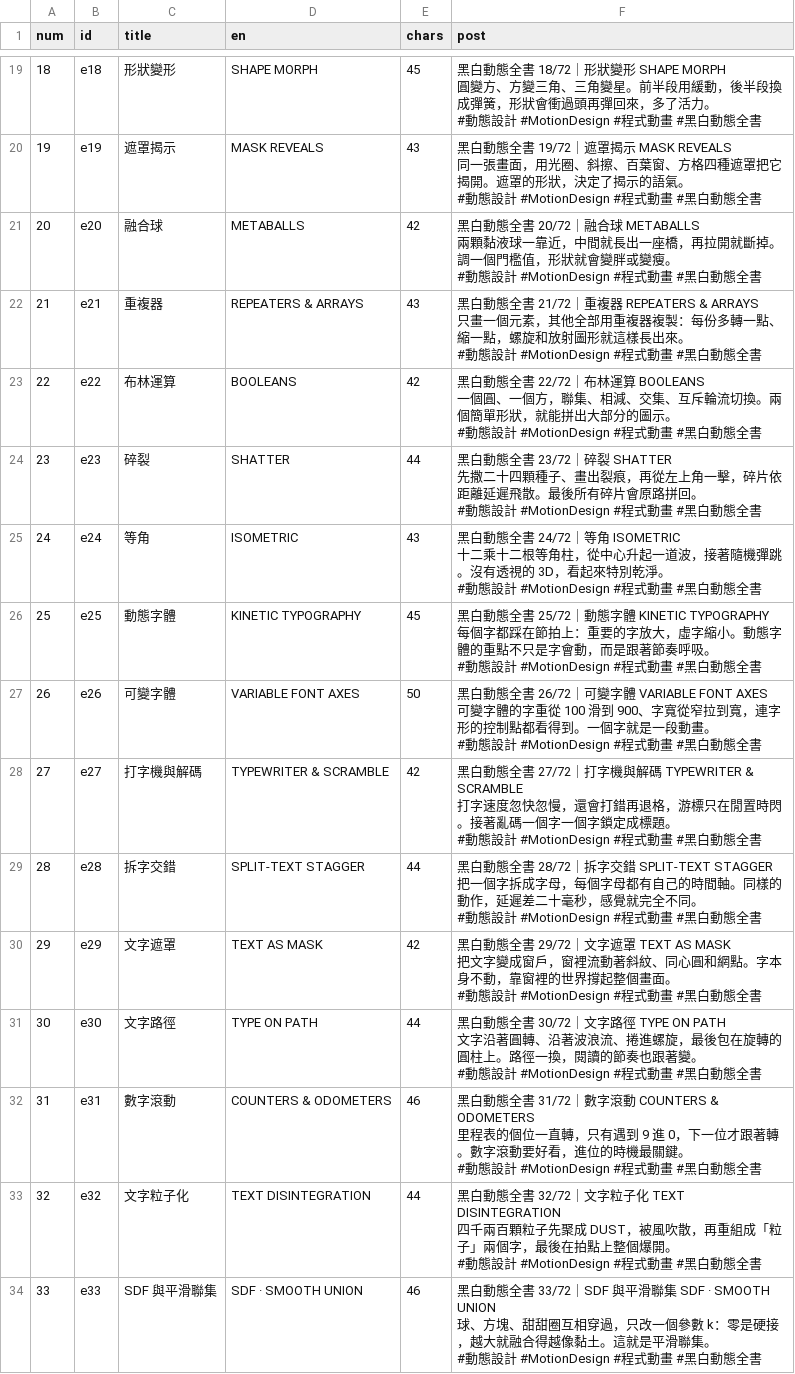
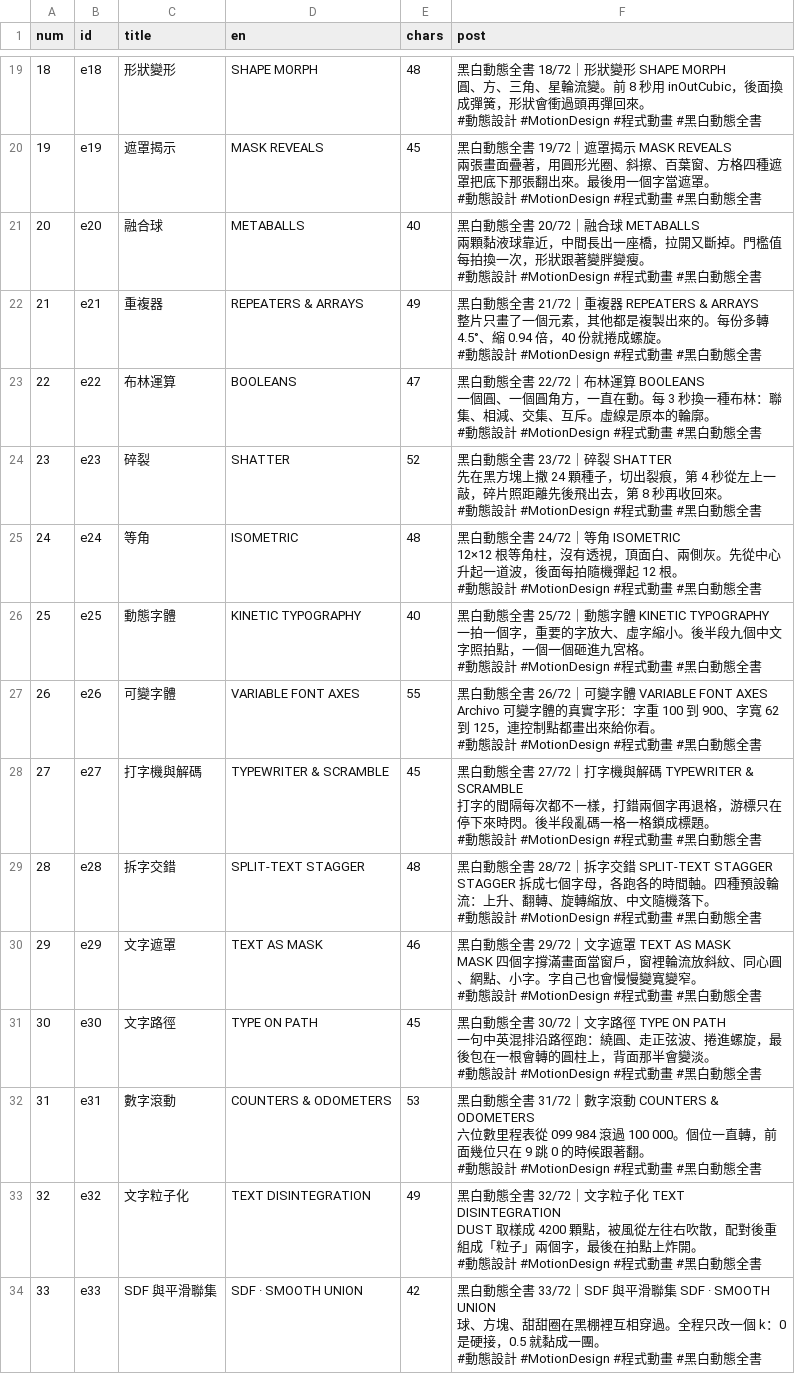
Before and after one commit to htlin222/mograph-library, a CSV file: films/02-black-and-white/catalog/reels.csv, drawn as a sheet; only a part is shown, gaps mark what is left out; the diff covers the shown part only.

```diff
--- a/films/02-black-and-white/catalog/reels.csv
+++ b/films/02-black-and-white/catalog/reels.csv
@@ -53,48 +53,48 @@
-18,e18,形狀變形,SHAPE MORPH,45,"黑白動態全書 18/72｜形狀變形 SHAPE MORPH
-圓變方、方變三角、三角變星。前半段用緩動，後半段換成彈簧，形狀會衝過頭再彈回來，多了活力。
-#動態設計 #MotionDesign #程式動畫 #黑白動態全書"
-19,e19,遮罩揭示,MASK REVEALS,43,"黑白動態全書 19/72｜遮罩揭示 MASK REVEALS
-同一張畫面，用光圈、斜擦、百葉窗、方格四種遮罩把它揭開。遮罩的形狀，決定了揭示的語氣。
-#動態設計 #MotionDesign #程式動畫 #黑白動態全書"
-20,e20,融合球,METABALLS,42,"黑白動態全書 20/72｜融合球 METABALLS
-兩顆黏液球一靠近，中間就長出一座橋，再拉開就斷掉。調一個門檻值，形狀就會變胖或變瘦。
-#動態設計 #MotionDesign #程式動畫 #黑白動態全書"
-21,e21,重複器,REPEATERS & ARRAYS,43,"黑白動態全書 21/72｜重複器 REPEATERS & ARRAYS
-只畫一個元素，其他全部用重複器複製：每份多轉一點、縮一點，螺旋和放射圖形就這樣長出來。
-#動態設計 #MotionDesign #程式動畫 #黑白動態全書"
-22,e22,布林運算,BOOLEANS,42,"黑白動態全書 22/72｜布林運算 BOOLEANS
-一個圓、一個方，聯集、相減、交集、互斥輪流切換。兩個簡單形狀，就能拼出大部分的圖示。
-#動態設計 #MotionDesign #程式動畫 #黑白動態全書"
-23,e23,碎裂,SHATTER,44,"黑白動態全書 23/72｜碎裂 SHATTER
-先撒二十四顆種子、畫出裂痕，再從左上角一擊，碎片依距離延遲飛散。最後所有碎片會原路拼回。
-#動態設計 #MotionDesign #程式動畫 #黑白動態全書"
-24,e24,等角,ISOMETRIC,43,"黑白動態全書 24/72｜等角 ISOMETRIC
-十二乘十二根等角柱，從中心升起一道波，接著隨機彈跳。沒有透視的 3D，看起來特別乾淨。
-#動態設計 #MotionDesign #程式動畫 #黑白動態全書"
-25,e25,動態字體,KINETIC TYPOGRAPHY,45,"黑白動態全書 25/72｜動態字體 KINETIC TYPOGRAPHY
-每個字都踩在節拍上：重要的字放大，虛字縮小。動態字體的重點不只是字會動，而是跟著節奏呼吸。
-#動態設計 #MotionDesign #程式動畫 #黑白動態全書"
-26,e26,可變字體,VARIABLE FONT AXES,50,"黑白動態全書 26/72｜可變字體 VARIABLE FONT AXES
-可變字體的字重從 100 滑到 900、字寬從窄拉到寬，連字形的控制點都看得到。一個字就是一段動畫。
-#動態設計 #MotionDesign #程式動畫 #黑白動態全書"
-27,e27,打字機與解碼,TYPEWRITER & SCRAMBLE,42,"黑白動態全書 27/72｜打字機與解碼 TYPEWRITER & SCRAMBLE
-打字速度忽快忽慢，還會打錯再退格，游標只在閒置時閃。接著亂碼一個字一個字鎖定成標題。
-#動態設計 #MotionDesign #程式動畫 #黑白動態全書"
-28,e28,拆字交錯,SPLIT-TEXT STAGGER,44,"黑白動態全書 28/72｜拆字交錯 SPLIT-TEXT STAGGER
-把一個字拆成字母，每個字母都有自己的時間軸。同樣的動作，延遲差二十毫秒，感覺就完全不同。
-#動態設計 #MotionDesign #程式動畫 #黑白動態全書"
-29,e29,文字遮罩,TEXT AS MASK,42,"黑白動態全書 29/72｜文字遮罩 TEXT AS MASK
-把文字變成窗戶，窗裡流動著斜紋、同心圓和網點。字本身不動，靠窗裡的世界撐起整個畫面。
-#動態設計 #MotionDesign #程式動畫 #黑白動態全書"
-30,e30,文字路徑,TYPE ON PATH,44,"黑白動態全書 30/72｜文字路徑 TYPE ON PATH
-文字沿著圓轉、沿著波浪流、捲進螺旋，最後包在旋轉的圓柱上。路徑一換，閱讀的節奏也跟著變。
-#動態設計 #MotionDesign #程式動畫 #黑白動態全書"
-31,e31,數字滾動,COUNTERS & ODOMETERS,46,"黑白動態全書 31/72｜數字滾動 COUNTERS & ODOMETERS
-里程表的個位一直轉，只有遇到 9 進 0，下一位才跟著轉。數字滾動要好看，進位的時機最關鍵。
-#動態設計 #MotionDesign #程式動畫 #黑白動態全書"
-32,e32,文字粒子化,TEXT DISINTEGRATION,44,"黑白動態全書 32/72｜文字粒子化 TEXT DISINTEGRATION
-四千兩百顆粒子先聚成 DUST，被風吹散，再重組成「粒子」兩個字，最後在拍點上整個爆開。
-#動態設計 #MotionDesign #程式動畫 #黑白動態全書"
-33,e33,SDF 與平滑聯集,SDF · SMOOTH UNION,46,"黑白動態全書 33/72｜SDF 與平滑聯集 SDF · SMOOTH UNION
-球、方塊、甜甜圈互相穿過，只改一個參數 k：零是硬接，越大就融合得越像黏土。這就是平滑聯集。
-#動態設計 #MotionDesign #程式動畫 #黑白動態全書"
+18,e18,形狀變形,SHAPE MORPH,48,"黑白動態全書 18/72｜形狀變形 SHAPE MORPH
+圓、方、三角、星輪流變。前 8 秒用 inOutCubic，後面換成彈簧，形狀會衝過頭再彈回來。
+#動態設計 #MotionDesign #程式動畫 #黑白動態全書"
+19,e19,遮罩揭示,MASK REVEALS,45,"黑白動態全書 19/72｜遮罩揭示 MASK REVEALS
+兩張畫面疊著，用圓形光圈、斜擦、百葉窗、方格四種遮罩把底下那張翻出來。最後用一個字當遮罩。
+#動態設計 #MotionDesign #程式動畫 #黑白動態全書"
+20,e20,融合球,METABALLS,40,"黑白動態全書 20/72｜融合球 METABALLS
+兩顆黏液球靠近，中間長出一座橋，拉開又斷掉。門檻值每拍換一次，形狀跟著變胖變瘦。
+#動態設計 #MotionDesign #程式動畫 #黑白動態全書"
+21,e21,重複器,REPEATERS & ARRAYS,49,"黑白動態全書 21/72｜重複器 REPEATERS & ARRAYS
+整片只畫了一個元素，其他都是複製出來的。每份多轉 4.5°、縮 0.94 倍，40 份就捲成螺旋。
+#動態設計 #MotionDesign #程式動畫 #黑白動態全書"
+22,e22,布林運算,BOOLEANS,47,"黑白動態全書 22/72｜布林運算 BOOLEANS
+一個圓、一個圓角方，一直在動。每 3 秒換一種布林：聯集、相減、交集、互斥。虛線是原本的輪廓。
+#動態設計 #MotionDesign #程式動畫 #黑白動態全書"
+23,e23,碎裂,SHATTER,52,"黑白動態全書 23/72｜碎裂 SHATTER
+先在黑方塊上撒 24 顆種子，切出裂痕，第 4 秒從左上一敲，碎片照距離先後飛出去，第 8 秒再收回來。
+#動態設計 #MotionDesign #程式動畫 #黑白動態全書"
+24,e24,等角,ISOMETRIC,48,"黑白動態全書 24/72｜等角 ISOMETRIC
+12×12 根等角柱，沒有透視，頂面白、兩側灰。先從中心升起一道波，後面每拍隨機彈起 12 根。
+#動態設計 #MotionDesign #程式動畫 #黑白動態全書"
+25,e25,動態字體,KINETIC TYPOGRAPHY,40,"黑白動態全書 25/72｜動態字體 KINETIC TYPOGRAPHY
+一拍一個字，重要的字放大、虛字縮小。後半段九個中文字照拍點，一個一個砸進九宮格。
+#動態設計 #MotionDesign #程式動畫 #黑白動態全書"
+26,e26,可變字體,VARIABLE FONT AXES,55,"黑白動態全書 26/72｜可變字體 VARIABLE FONT AXES
+Archivo 可變字體的真實字形：字重 100 到 900、字寬 62 到 125，連控制點都畫出來給你看。
+#動態設計 #MotionDesign #程式動畫 #黑白動態全書"
+27,e27,打字機與解碼,TYPEWRITER & SCRAMBLE,45,"黑白動態全書 27/72｜打字機與解碼 TYPEWRITER & SCRAMBLE
+打字的間隔每次都不一樣，打錯兩個字再退格，游標只在停下來時閃。後半段亂碼一格一格鎖成標題。
+#動態設計 #MotionDesign #程式動畫 #黑白動態全書"
+28,e28,拆字交錯,SPLIT-TEXT STAGGER,48,"黑白動態全書 28/72｜拆字交錯 SPLIT-TEXT STAGGER
+STAGGER 拆成七個字母，各跑各的時間軸。四種預設輪流：上升、翻轉、旋轉縮放、中文隨機落下。
+#動態設計 #MotionDesign #程式動畫 #黑白動態全書"
+29,e29,文字遮罩,TEXT AS MASK,46,"黑白動態全書 29/72｜文字遮罩 TEXT AS MASK
+MASK 四個字撐滿畫面當窗戶，窗裡輪流放斜紋、同心圓、網點、小字。字自己也會慢慢變寬變窄。
+#動態設計 #MotionDesign #程式動畫 #黑白動態全書"
+30,e30,文字路徑,TYPE ON PATH,45,"黑白動態全書 30/72｜文字路徑 TYPE ON PATH
+一句中英混排沿路徑跑：繞圓、走正弦波、捲進螺旋，最後包在一根會轉的圓柱上，背面那半會變淡。
+#動態設計 #MotionDesign #程式動畫 #黑白動態全書"
+31,e31,數字滾動,COUNTERS & ODOMETERS,53,"黑白動態全書 31/72｜數字滾動 COUNTERS & ODOMETERS
+六位數里程表從 099 984 滾過 100 000。個位一直轉，前面幾位只在 9 跳 0 的時候跟著翻。
+#動態設計 #MotionDesign #程式動畫 #黑白動態全書"
+32,e32,文字粒子化,TEXT DISINTEGRATION,49,"黑白動態全書 32/72｜文字粒子化 TEXT DISINTEGRATION
+DUST 取樣成 4200 顆點，被風從左往右吹散，配對後重組成「粒子」兩個字，最後在拍點上炸開。
+#動態設計 #MotionDesign #程式動畫 #黑白動態全書"
+33,e33,SDF 與平滑聯集,SDF · SMOOTH UNION,42,"黑白動態全書 33/72｜SDF 與平滑聯集 SDF · SMOOTH UNION
+球、方塊、甜甜圈在黑棚裡互相穿過。全程只改一個 k：0 是硬接，0.5 就黏成一團。
+#動態設計 #MotionDesign #程式動畫 #黑白動態全書"
```
Also changed, not shown: 102 edited cells elsewhere in this file, 3 other files.
